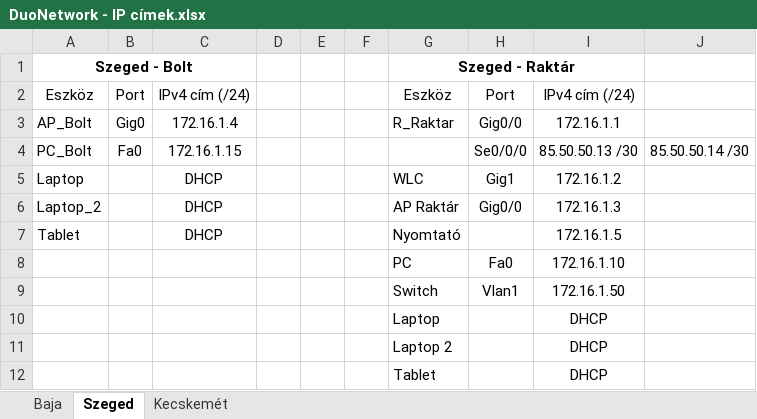
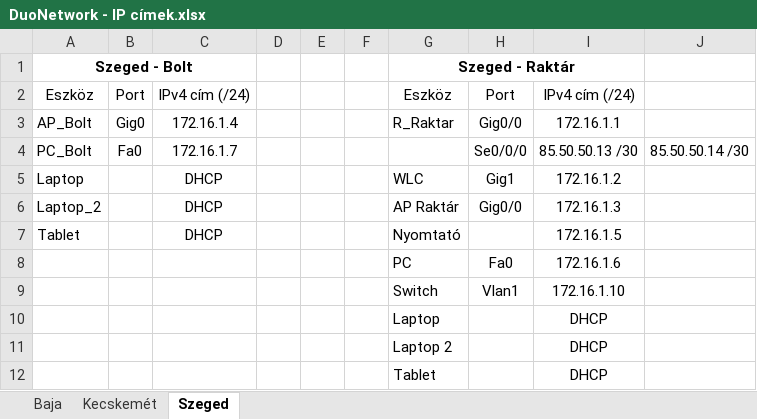
Before and after one commit to Valentin0216/duonetwork, an Excel workbook: DuoNetwork - IP címek.xlsx, sheet Szeged, drawn as a sheet; values as stored, in another font and other column widths than the file's, no borders; the diff names each change by its address in the sheet, - before the commit and + after, or states it on an @@ line.

```diff
--- a/DuoNetwork - IP címek.xlsx (sheet Szeged)
+++ b/DuoNetwork - IP címek.xlsx (sheet Szeged)
@@ sheet tab order changed: Baja | Kecskemét | Szeged @@
-C4: 172.16.1.15
+C4: 172.16.1.7
-I8: 172.16.1.10
+I8: 172.16.1.6
-I9: 172.16.1.50
+I9: 172.16.1.10
```
Also changed, not shown: sheet Kecskemét, sheet Baja.
